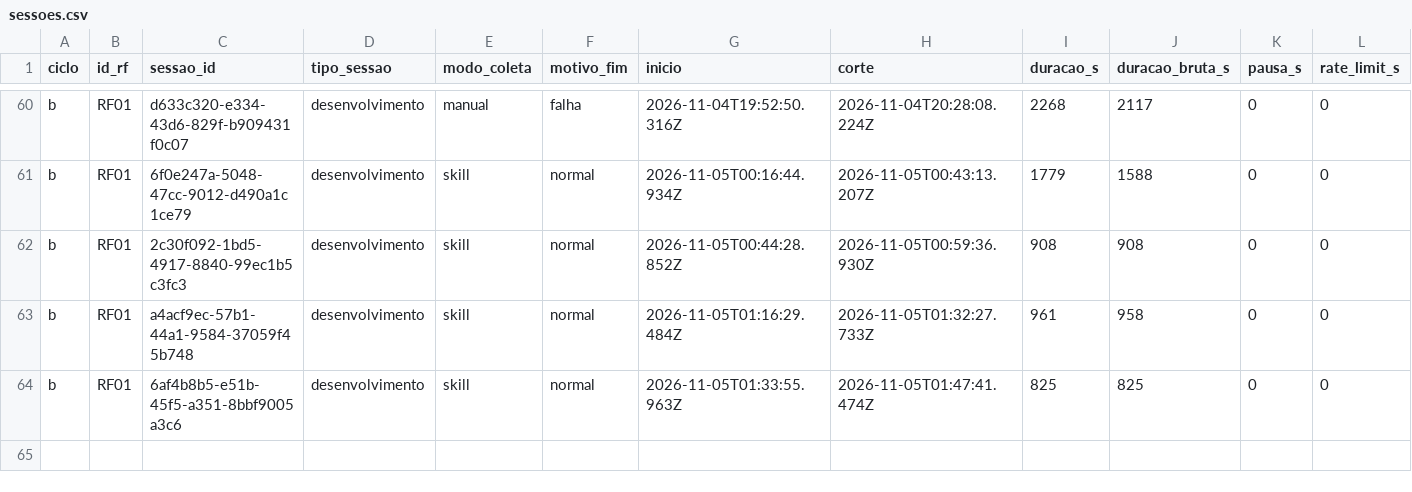
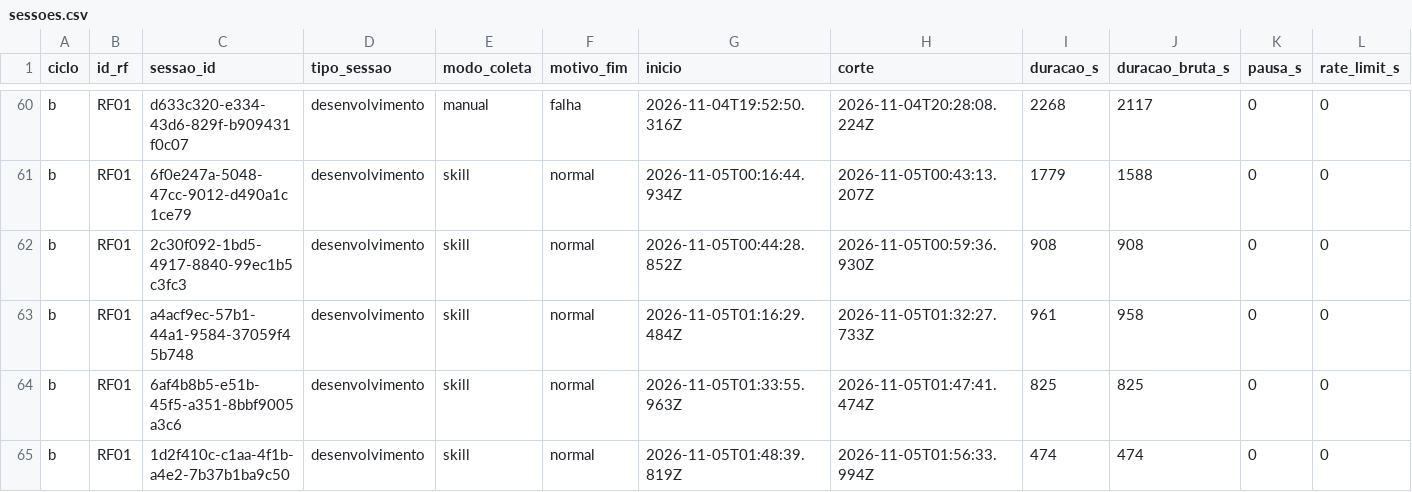
Before and after one commit to WagnerofDuarte/cerne-avaliacao, a CSV file: dados/cicloB/sessoes.csv, drawn as a sheet; only a part is shown, gaps mark what is left out; rows hold the shown columns only; the diff names each change by its address in the sheet, - before the commit and + after, or states it on an @@ line.

```diff
--- a/dados/cicloB/sessoes.csv
+++ b/dados/cicloB/sessoes.csv
+row 65: b | RF01 | 1d2f410c-c1aa-4f1b-a4e2-7b37b1ba9c50 | desenvolvimento | skill | normal | 2026-11-05T01:48:39.819Z | 2026-11-05T01:56:33.994Z | 474 | 474 | 0 | 0
```
Also changed, not shown: dados/cicloB/intervencoes.csv, dados/cicloB/segmentos.csv, 1 other file.
